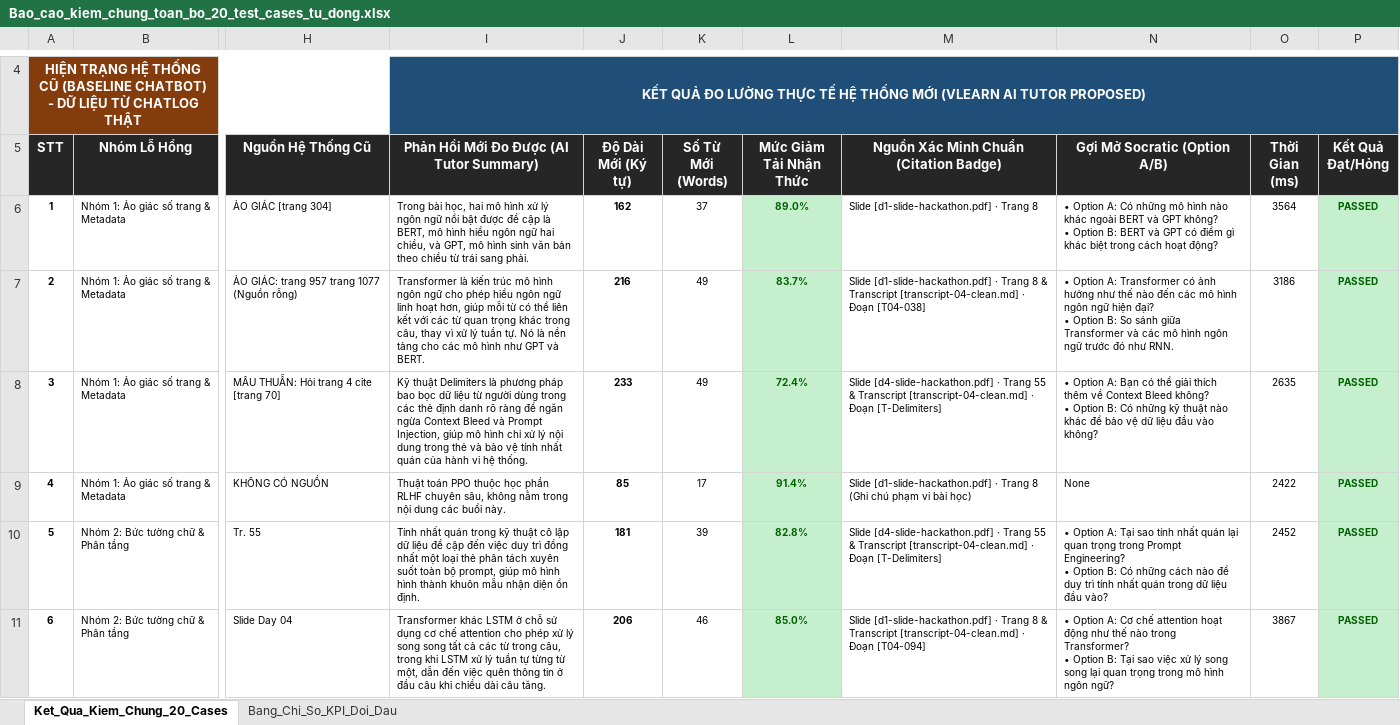
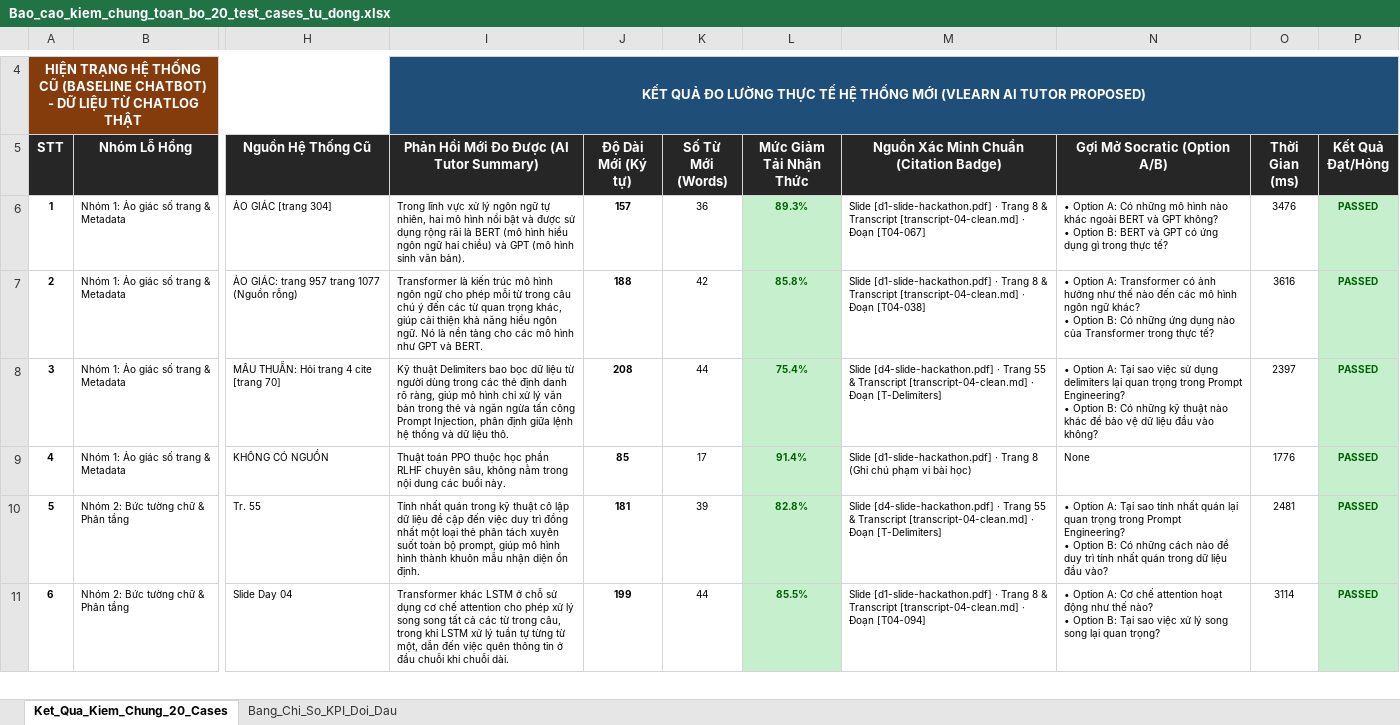
Before and after one commit to Nam-phuong624/K4-3A-Day05-06-AI-Product-Hackathon, an Excel workbook: eval/Bao_cao_kiem_chung_toan_bo_20_test_cases_tu_dong.xlsx, sheet Ket_Qua_Kiem_Chung_20_Cases, drawn as a sheet; only a part is shown, gaps mark what is left out; values as stored, in another font and other column widths than the file's, no borders; ↵ is a line break in a cell; the diff covers the shown part only; the diff names each change by its address in the sheet, - before the commit and + after, or states it on an @@ line.

```diff
--- a/eval/Bao_cao_kiem_chung_toan_bo_20_test_cases_tu_dong.xlsx (sheet Ket_Qua_Kiem_Chung_20_Cases)
+++ b/eval/Bao_cao_kiem_chung_toan_bo_20_test_cases_tu_dong.xlsx (sheet Ket_Qua_Kiem_Chung_20_Cases)
-I6: Trong bài học, hai mô hình xử lý ngôn ngữ nổi bật được đề cập là BERT, mô hình hiểu ngôn ngữ hai chiều, và GPT, mô hình sinh văn bản theo chiều từ trái sang phải.
+I6: Trong lĩnh vực xử lý ngôn ngữ tự nhiên, hai mô hình nổi bật và được sử dụng rộng rãi là BERT (mô hình hiểu ngôn ngữ hai chiều) và GPT (mô hình sinh văn bản).
-J6 (Độ Dài Mới (Ký tự)): 162
+J6 (Độ Dài Mới (Ký tự)): 157
-K6 (Số Từ Mới (Words)): 37
+K6 (Số Từ Mới (Words)): 36
-L6 (Mức Giảm Tải Nhận Thức): 89.0%
+L6 (Mức Giảm Tải Nhận Thức): 89.3%
-M6: …Trang 8
+M6: …Trang 8 & Transcript [transcript-04-clean.md] · Đoạn [T04-067]
-N6 (Gợi Mở Socratic (Option A/B)): …GPT có điểm gì khác biệt trong cách hoạt động?
+N6 (Gợi Mở Socratic (Option A/B)): …GPT có ứng dụng gì trong thực tế?
-O6 (Thời Gian (ms)): 3564
+O6 (Thời Gian (ms)): 3476
-I7: …cho phép hiểu ngôn ngữ linh hoạt hơn, giúp mỗi từ có thể liên kết với các từ quan trọng khác trong câu, thay vì xử lý tuần tự. Nó là…
+I7: …cho phép mỗi từ trong câu chú ý đến các từ quan trọng khác, giúp cải thiện khả năng hiểu ngôn ngữ. Nó là…
-J7 (Độ Dài Mới (Ký tự)): 216
+J7 (Độ Dài Mới (Ký tự)): 188
-K7 (Số Từ Mới (Words)): 49
+K7 (Số Từ Mới (Words)): 42
-L7 (Mức Giảm Tải Nhận Thức): 83.7%
+L7 (Mức Giảm Tải Nhận Thức): 85.8%
-N7 (Gợi Mở Socratic (Option A/B)): …ngôn ngữ hiện đại? ↵ • Option B: So sánh giữa Transformer và các mô hình ngôn ngữ trước đó như RNN.
+N7 (Gợi Mở Socratic (Option A/B)): …ngôn ngữ khác? ↵ • Option B: Có những ứng dụng nào của Transformer trong thực tế?
-O7 (Thời Gian (ms)): 3186
+O7 (Thời Gian (ms)): 3616
-I8: …thuật Delimiters là phương pháp bao bọc dữ liệu từ người dùng trong các thẻ định danh rõ ràng để ngăn ngừa Context Bleed và Prompt Injection, giúp mô hình chỉ xử lý nội dung trong thẻ và bảo vệ tính nhất quán của hành vi hệ thống.
+I8: …thuật Delimiters bao bọc dữ liệu từ người dùng trong các thẻ định danh rõ ràng, giúp mô hình chỉ xử lý văn bản trong thẻ và ngăn ngừa tấn công Prompt Injection, phân định giữa lệnh hệ thống và dữ liệu thô.
-J8 (Độ Dài Mới (Ký tự)): 233
+J8 (Độ Dài Mới (Ký tự)): 208
-K8 (Số Từ Mới (Words)): 49
+K8 (Số Từ Mới (Words)): 44
-L8 (Mức Giảm Tải Nhận Thức): 72.4%
+L8 (Mức Giảm Tải Nhận Thức): 75.4%
-N8 (Gợi Mở Socratic (Option A/B)): …Option A: Bạn có thể giải thích thêm về Context Bleed không? ↵ • Option…
+N8 (Gợi Mở Socratic (Option A/B)): …Option A: Tại sao việc sử dụng delimiters lại quan trọng trong Prompt Engineering? ↵ • Option…
-O8 (Thời Gian (ms)): 2635
+O8 (Thời Gian (ms)): 2397
-O9 (Thời Gian (ms)): 2422
+O9 (Thời Gian (ms)): 1776
-O10 (Thời Gian (ms)): 2452
+O10 (Thời Gian (ms)): 2481
-I11: …ở đầu câu khi chiều dài câu tăng.
+I11: …ở đầu chuỗi khi chuỗi dài.
-J11 (Độ Dài Mới (Ký tự)): 206
+J11 (Độ Dài Mới (Ký tự)): 199
-K11 (Số Từ Mới (Words)): 46
+K11 (Số Từ Mới (Words)): 44
-L11 (Mức Giảm Tải Nhận Thức): 85.0%
+L11 (Mức Giảm Tải Nhận Thức): 85.5%
-N11 (Gợi Mở Socratic (Option A/B)): …như thế nào trong Transformer? ↵ • Option B: Tại sao việc xử lý song song lại quan trọng trong mô hình ngôn ngữ?
+N11 (Gợi Mở Socratic (Option A/B)): …như thế nào? ↵ • Option B: Tại sao việc xử lý song song lại quan trọng?
-O11 (Thời Gian (ms)): 3867
+O11 (Thời Gian (ms)): 3114
```
Also changed, not shown: 71 edited cells elsewhere in this sheet, sheet Bang_Chi_So_KPI_Doi_Dau, 3 other files.
